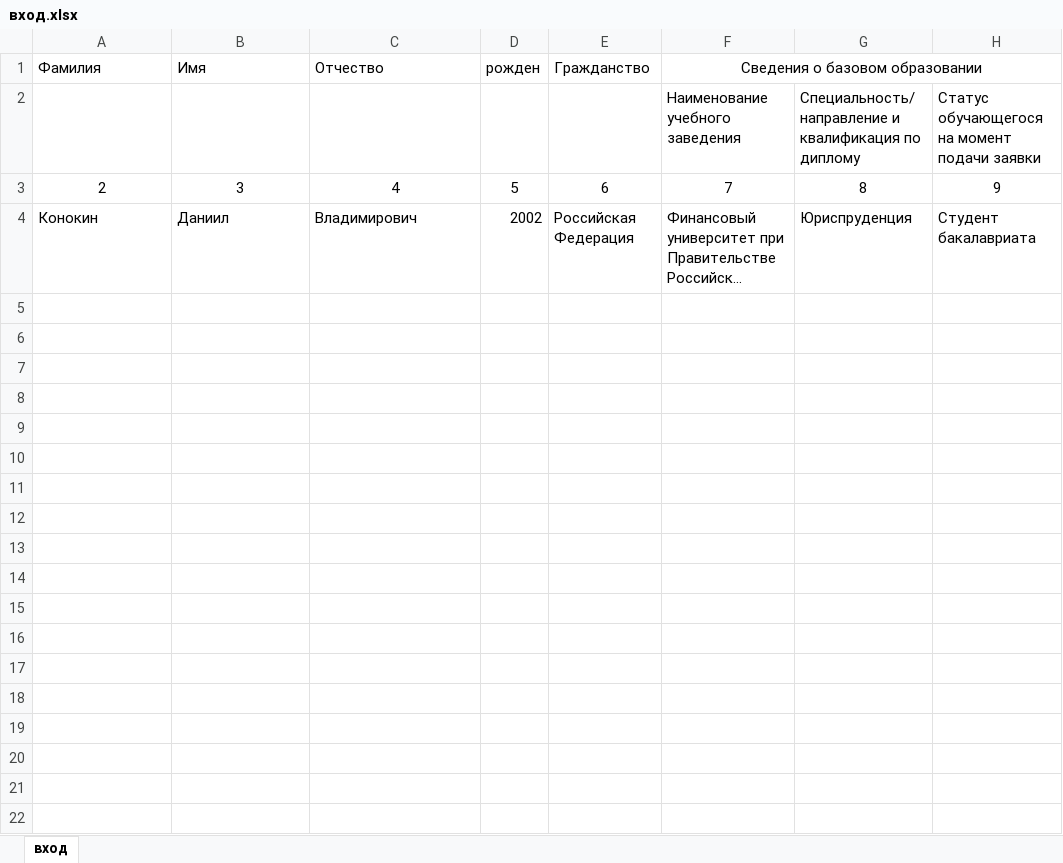
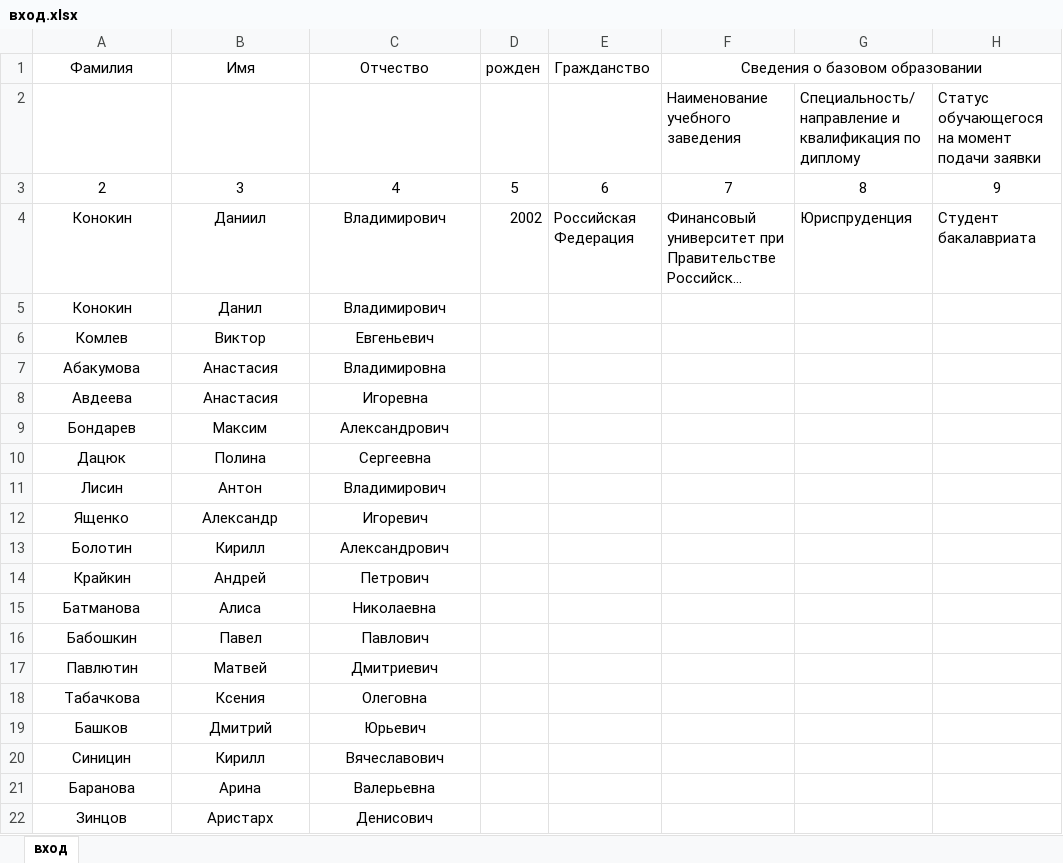
Before and after one commit to EnderDissa/elibarser, an Excel workbook: вход.xlsx, sheet вход, drawn as a sheet; only a part is shown; long unchanged cells end in …; values as stored, in another font and other column widths than the file's, no borders; the diff covers the shown part only; the diff names each change by its address in the sheet, - before the commit and + after, or states it on an @@ line.

Commit message:
excel

```diff
--- a/вход.xlsx (sheet вход)
+++ b/вход.xlsx (sheet вход)
-A1:C1 alignment: left
+A1:C1 alignment: center
-A4:C4 alignment: left
+A4:C4 alignment: center
+row 5: Конокин | Данил | Владимирович
+row 6: Комлев | Виктор | Евгеньевич
+row 7: Абакумова | Анастасия | Владимировна
+row 8: Авдеева | Анастасия | Игоревна
+row 9: Бондарев | Максим | Александрович
+row 10: Дацюк | Полина | Сергеевна
+row 11: Лисин | Антон | Владимирович
+row 12: Ященко | Александр | Игоревич
+row 13: Болотин | Кирилл | Александрович
+row 14: Крайкин | Андрей | Петрович
+row 15: Батманова | Алиса | Николаевна
+row 16: Бабошкин | Павел | Павлович
+row 17: Павлютин | Матвей | Дмитриевич
+row 18: Табачкова | Ксения | Олеговна
+row 19: Башков | Дмитрий | Юрьевич
+row 20: Синицин | Кирилл | Вячеславович
+row 21: Баранова | Арина | Валерьевна
+row 22: Зинцов | Аристарх | Денисович
```
Also changed, not shown: 92 added rows elsewhere in this sheet.
